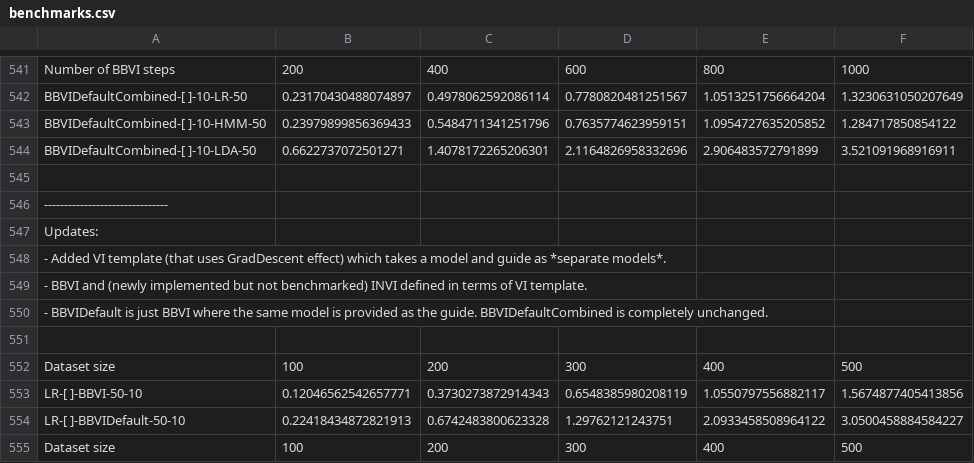
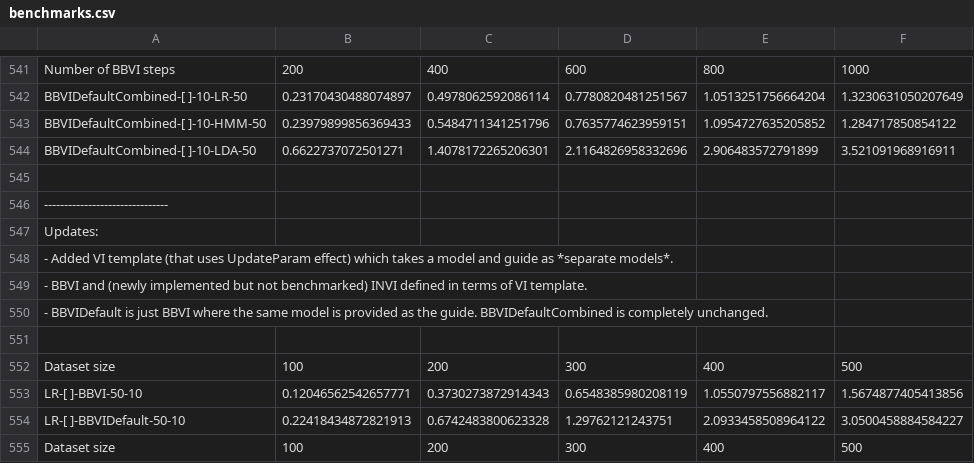
Before and after one commit to min-nguyen/prob-fx-2, a CSV file: examples/benchmarks/benchmarks.csv, drawn as a sheet; only a part is shown, gaps mark what is left out.

```diff
--- a/examples/benchmarks/benchmarks.csv
+++ b/examples/benchmarks/benchmarks.csv
@@ -547,3 +547,3 @@ BBVIDefaultCombined-[ ]-10-LDA-50,0.6622737072501271,1.4078172265206301,2.116482
 Updates:
- - Added VI template (that uses GradDescent effect) which takes a model and guide as *separate models*.
+ - Added VI template (that uses UpdateParam effect) which takes a model and guide as *separate models*.
  - BBVI and (newly implemented but not benchmarked) INVI defined in terms of VI template.
```
Also changed, not shown: 3 other files.
